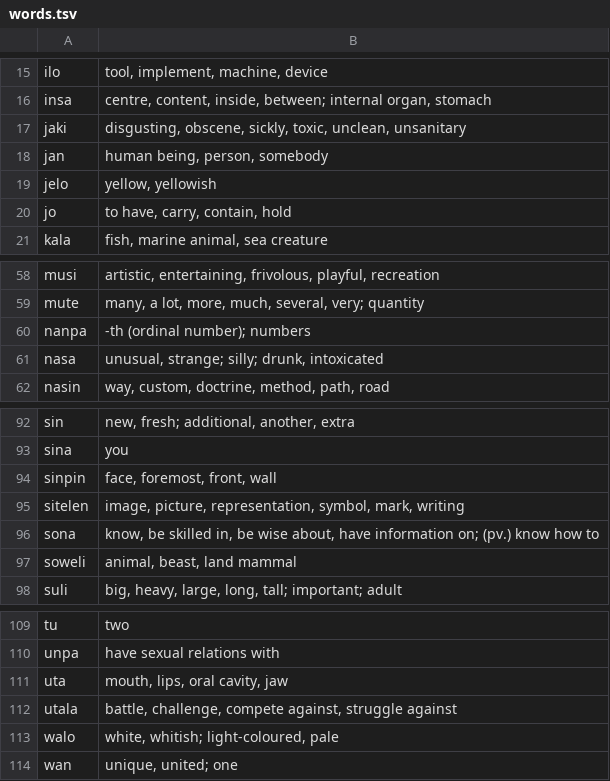
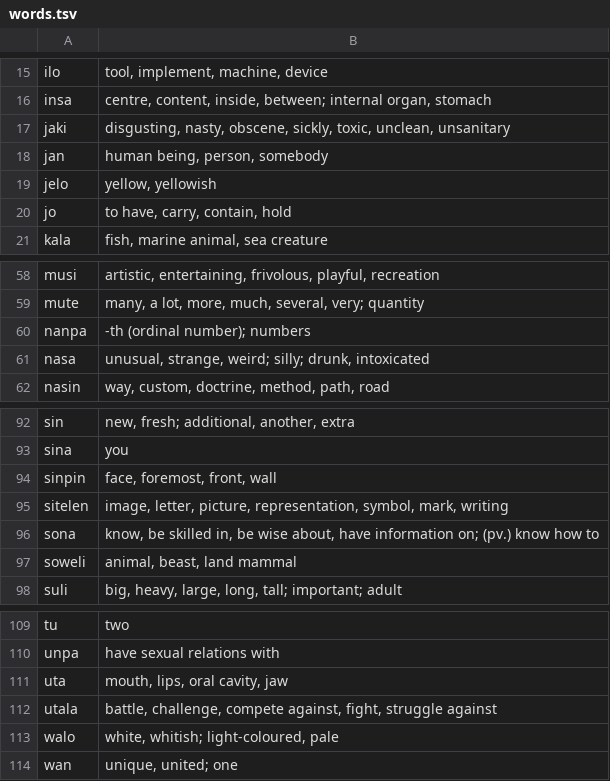
Before and after one commit to firoxer/musi-nimi-pi-toki-pona, a TSV file: words.tsv, drawn as a sheet; only a part is shown, gaps mark what is left out.

Commit message:
Expand words.tsv

```diff
--- a/words.tsv
+++ b/words.tsv
@@ -16,3 +16,3 @@ ilo	tool, implement, machine, device
 insa	centre, content, inside, between; internal organ, stomach
-jaki	disgusting, obscene, sickly, toxic, unclean, unsanitary
+jaki	disgusting, nasty, obscene, sickly, toxic, unclean, unsanitary
 jan	human being, person, somebody
@@ -60,3 +60,3 @@ mute	many, a lot, more, much, several, very; quantity
 nanpa	-th (ordinal number); numbers
-nasa	unusual, strange; silly; drunk, intoxicated
+nasa	unusual, strange, weird; silly; drunk, intoxicated
 nasin	way, custom, doctrine, method, path, road
@@ -94,3 +94,3 @@ sina	you
 sinpin	face, foremost, front, wall
-sitelen	image, picture, representation, symbol, mark, writing
+sitelen	image, letter, picture, representation, symbol, mark, writing
 sona	know, be skilled in, be wise about, have information on; (pv.) know how to
@@ -111,3 +111,3 @@ unpa	have sexual relations with
 uta	mouth, lips, oral cavity, jaw
-utala	battle, challenge, compete against, struggle against
+utala	battle, challenge, compete against, fight, struggle against
 walo	white, whitish; light-coloured, pale
```
